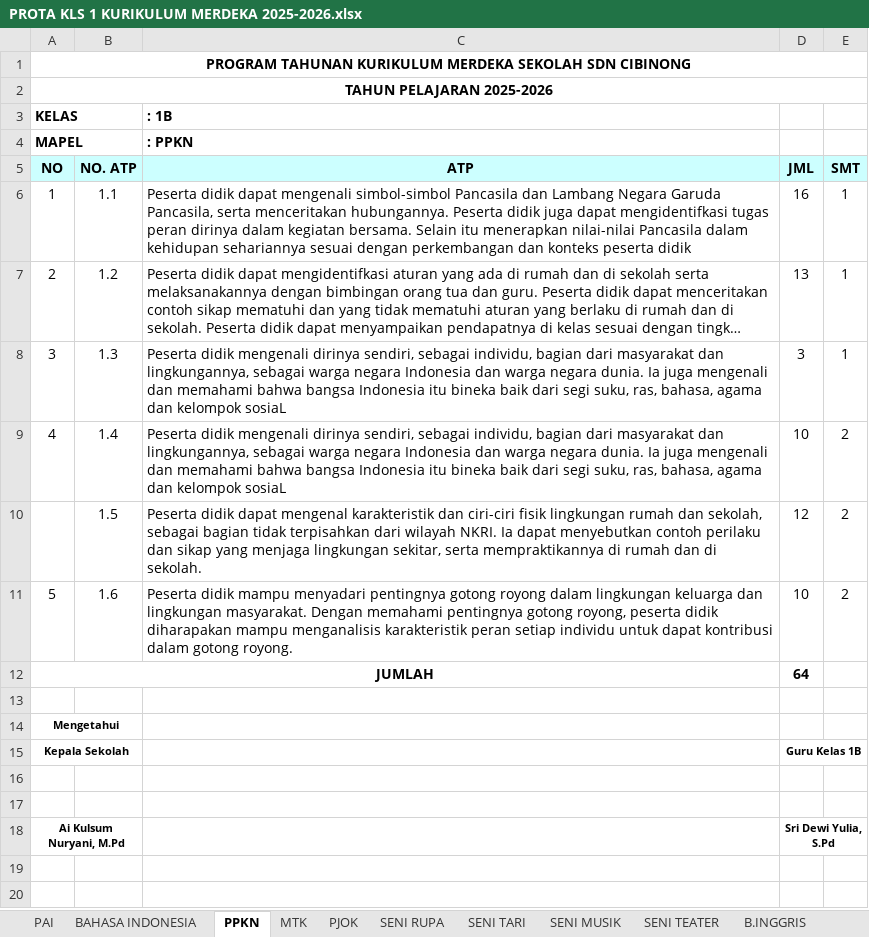
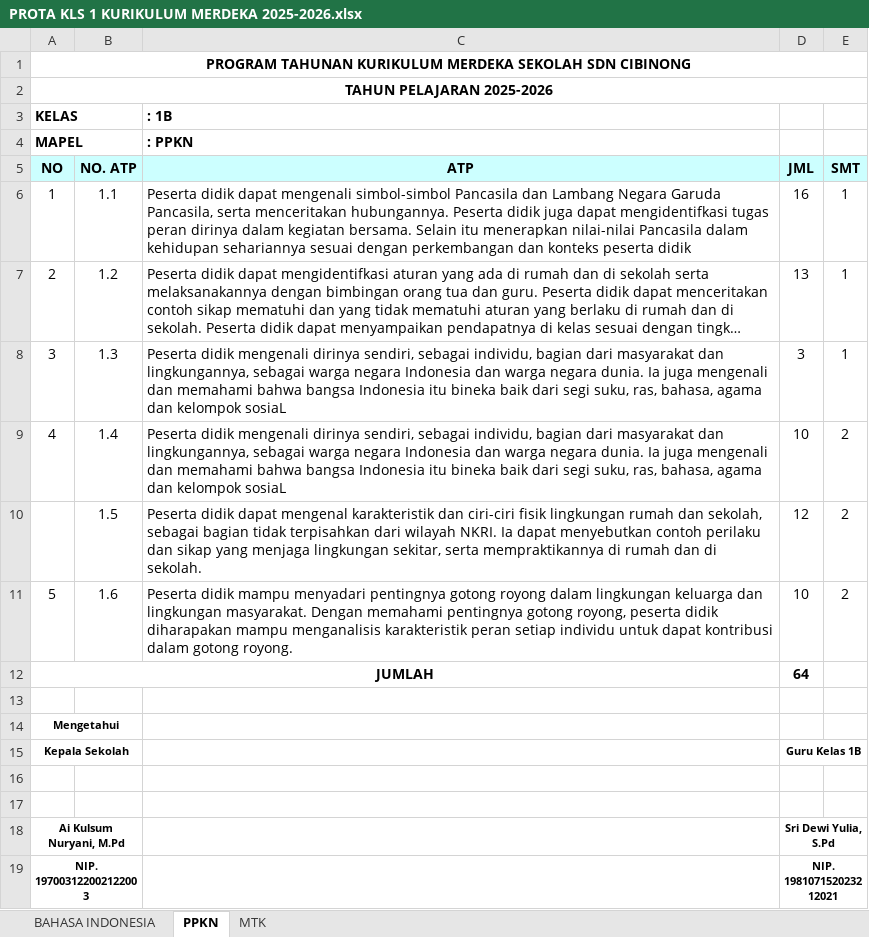
Before and after one commit to RevanaKh/SriDewiYulia, an Excel workbook: PROTA KLS 1 KURIKULUM MERDEKA 2025-2026.xlsx, sheet PPKN, drawn as a sheet; long unchanged cells end in …; values as stored, in another font and other column widths than the file's, no borders; the diff names each change by its address in the sheet, - before the commit and + after, or states it on an @@ line.

```diff
--- a/PROTA KLS 1 KURIKULUM MERDEKA 2025-2026.xlsx (sheet PPKN)
+++ b/PROTA KLS 1 KURIKULUM MERDEKA 2025-2026.xlsx (sheet PPKN)
-sheet tab: PAI
-sheet tab: PJOK
-sheet tab: SENI RUPA
-sheet tab: SENI TARI
-sheet tab: SENI MUSIK
-sheet tab: SENI TEATER
-sheet tab: B.INGGRIS
+row 19: NIP. 197003122002122003 |  |  | NIP. 198107152023212021
```
Also changed, not shown: sheet BAHASA INDONESIA, sheet MTK, PROMES KLS 1 KURIKULUM MERDEKA 2025-2026.xlsx, 26 other files.
